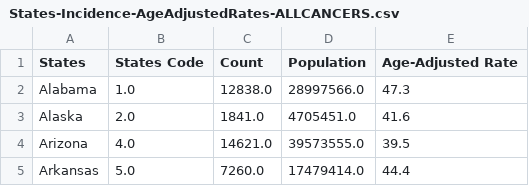
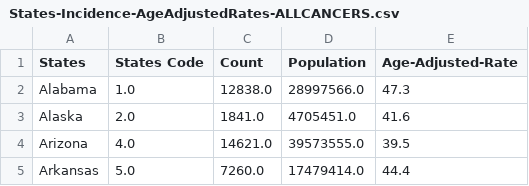
Before and after one commit to dataviscourse2024/group-project-johnlingmoneycancer, a CSV file: data/states-csvs/States-Incidence-AgeAdjustedRates-ALLCANCERS.csv, drawn as a sheet; only a part is shown.

Commit message:
Changed csv column for age adjusted rates to Age-Adjusted-Rate

```diff
--- a/data/states-csvs/States-Incidence-AgeAdjustedRates-ALLCANCERS.csv
+++ b/data/states-csvs/States-Incidence-AgeAdjustedRates-ALLCANCERS.csv
@@ -1,2 +1,2 @@
-States,States Code,Count,Population,Age-Adjusted Rate
+States,States Code,Count,Population,Age-Adjusted-Rate
 Alabama,1.0,12838.0,28997566.0,47.3
```
Also changed, not shown: data/states-csvs/States-Incidence-AgeAdjustedRates-BYCANCER.csv, data/states-csvs/States-Mortality-AgeAdjustedRates-ALLCANCERS.csv, 1 other file.
